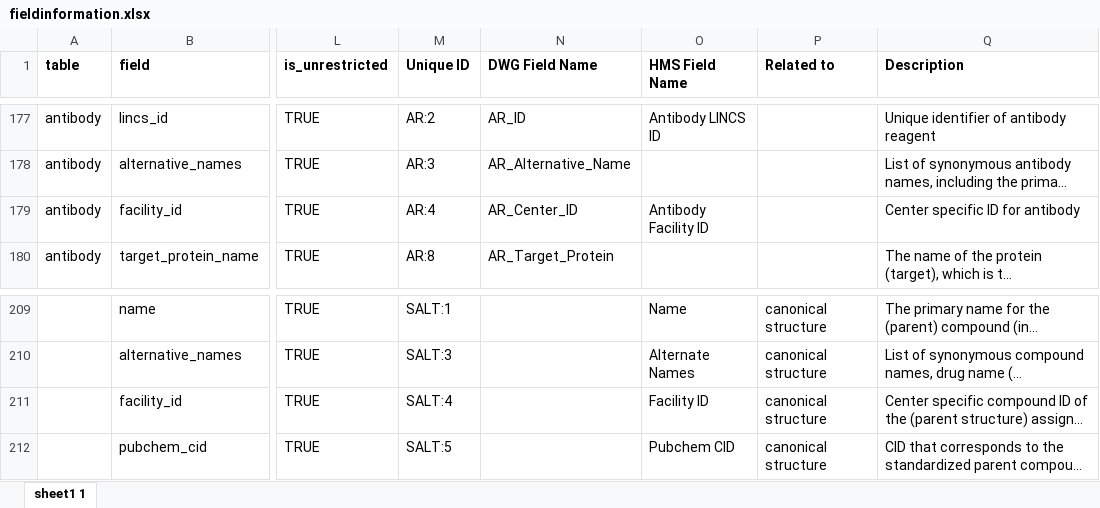
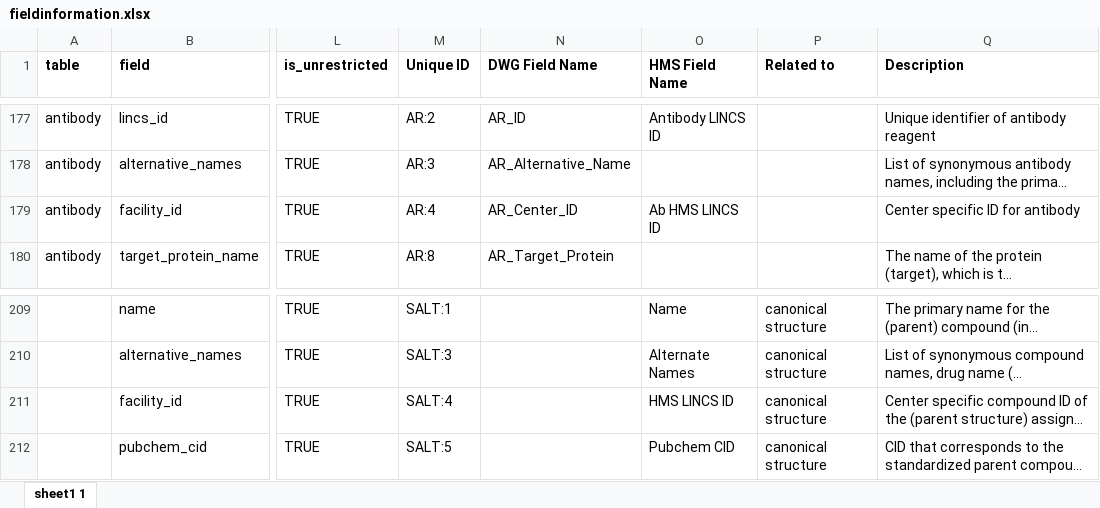
Before and after one commit to hmslincs/hmslincs, an Excel workbook: sampledata/fieldinformation.xlsx, sheet sheet1 1, drawn as a sheet; only a part is shown, gaps mark what is left out; long unchanged cells end in …; values as stored, in another font and other column widths than the file's, no borders; the diff covers the shown part only; the diff names each change by its address in the sheet, - before the commit and + after, or states it on an @@ line.

Commit message:
change 'facility id' fields to 'HMS LINCS ID'

```diff
--- a/sampledata/fieldinformation.xlsx (sheet sheet1 1)
+++ b/sampledata/fieldinformation.xlsx (sheet sheet1 1)
-O179 (HMS Field Name): Antibody Facility ID
+O179 (HMS Field Name): Ab HMS LINCS ID
-O211 (HMS Field Name): Facility ID
+O211 (HMS Field Name): HMS LINCS ID
```
Also changed, not shown: 11 edited cells elsewhere in this sheet.
